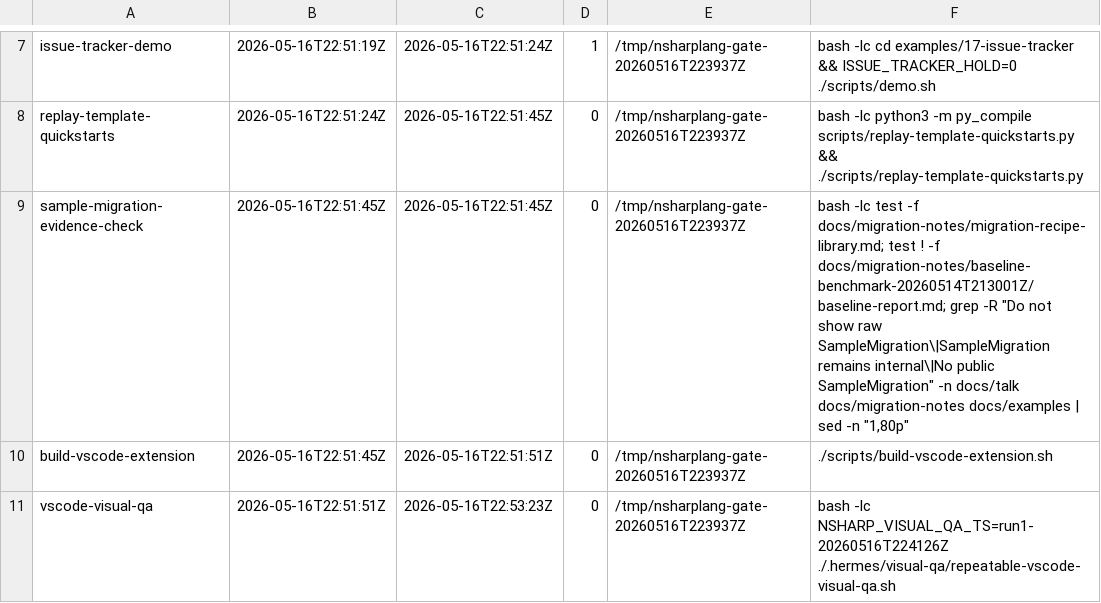
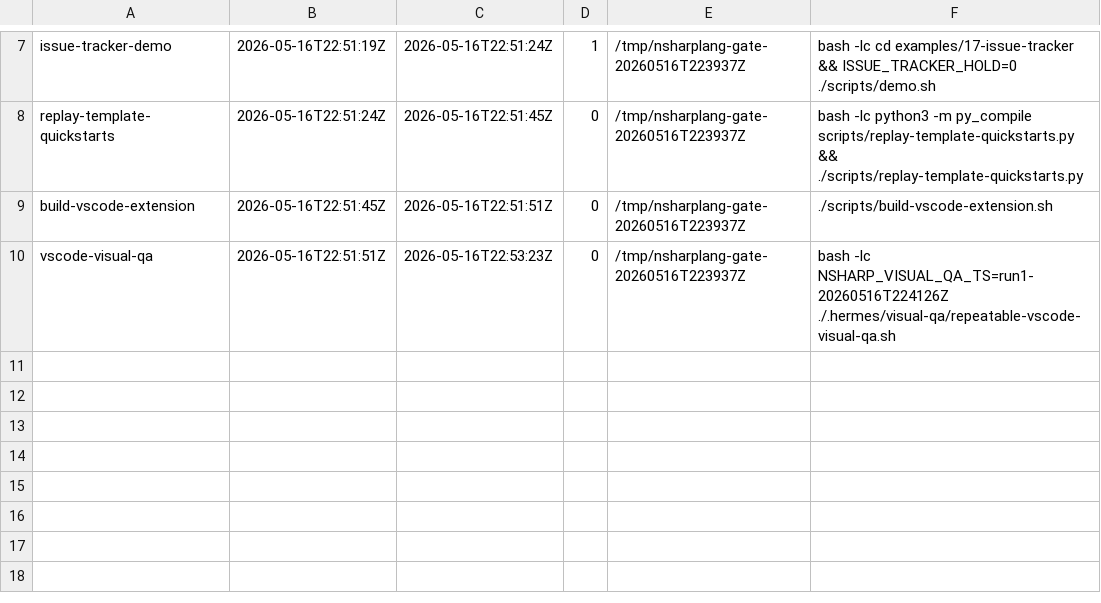
Before and after one commit to schneidenbach/nsharplang, a TSV file: docs/talk/gate-logs/run1-20260516T224126Z/manifest.tsv, drawn as a sheet; only a part is shown, gaps mark what is left out; the diff names each change by its address in the sheet, - before the commit and + after, or states it on an @@ line.

Commit message:
Remove internal migration artifacts

```diff
--- a/docs/talk/gate-logs/run1-20260516T224126Z/manifest.tsv
+++ b/docs/talk/gate-logs/run1-20260516T224126Z/manifest.tsv
-row 9: sample-migration-evidence-check | 2026-05-16T22:51:45Z | 2026-05-16T22:51:45Z | 0 | /tmp/nsharplang-gate-20260516T223937Z | bash -lc test -f docs/migration-notes/migration-recipe-library.md; test ! -f docs/migration-notes/baseline-benchmark-20260514T213001Z/baseline-report.md; grep -R "Do not show raw SampleMigration\|SampleMigration remains internal\|No public SampleMigration" -n docs/talk docs/migration-notes docs/examples | sed -n "1,80p"
```
Also changed, not shown: docs/talk/gate-logs/run2-20260516T225329Z/manifest.tsv, 22 other files.
